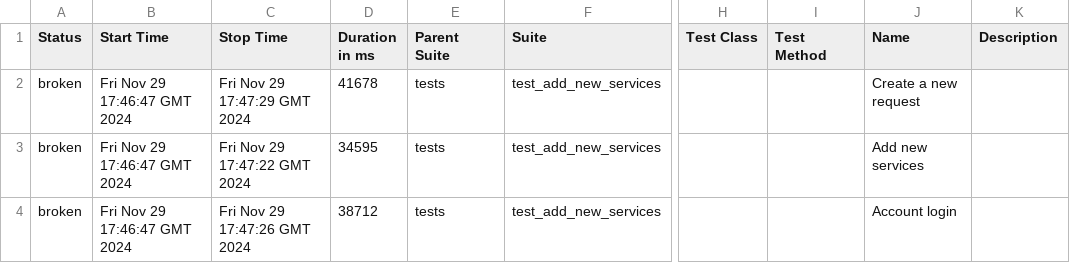
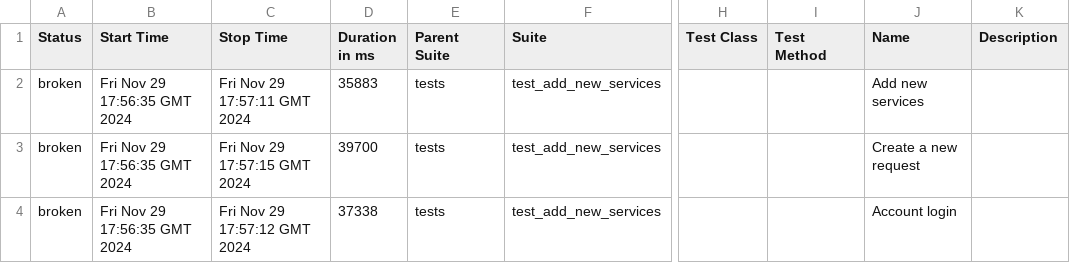
Before and after one commit to RuslanSR-dev/gh-docker, a CSV file: data/suites.csv, drawn as a sheet; only a part is shown, gaps mark what is left out; the diff names each change by its address in the sheet, - before the commit and + after, or states it on an @@ line.

```diff
--- a/data/suites.csv
+++ b/data/suites.csv
-B2:B4 (Start Time): Fri Nov 29 17:46:47 GMT 2024
+B2:B4 (Start Time): Fri Nov 29 17:56:35 GMT 2024
-C2 (Stop Time): Fri Nov 29 17:47:29 GMT 2024
+C2 (Stop Time): Fri Nov 29 17:57:11 GMT 2024
-D2 (Duration in ms): 41678
+D2 (Duration in ms): 35883
-J2 (Name): Create a new request
+J2 (Name): Add new services
-C3 (Stop Time): Fri Nov 29 17:47:22 GMT 2024
+C3 (Stop Time): Fri Nov 29 17:57:15 GMT 2024
-D3 (Duration in ms): 34595
+D3 (Duration in ms): 39700
-J3 (Name): Add new services
+J3 (Name): Create a new request
-C4 (Stop Time): Fri Nov 29 17:47:26 GMT 2024
+C4 (Stop Time): Fri Nov 29 17:57:12 GMT 2024
-D4 (Duration in ms): 38712
+D4 (Duration in ms): 37338
```
Also changed, not shown: 28 other files.
